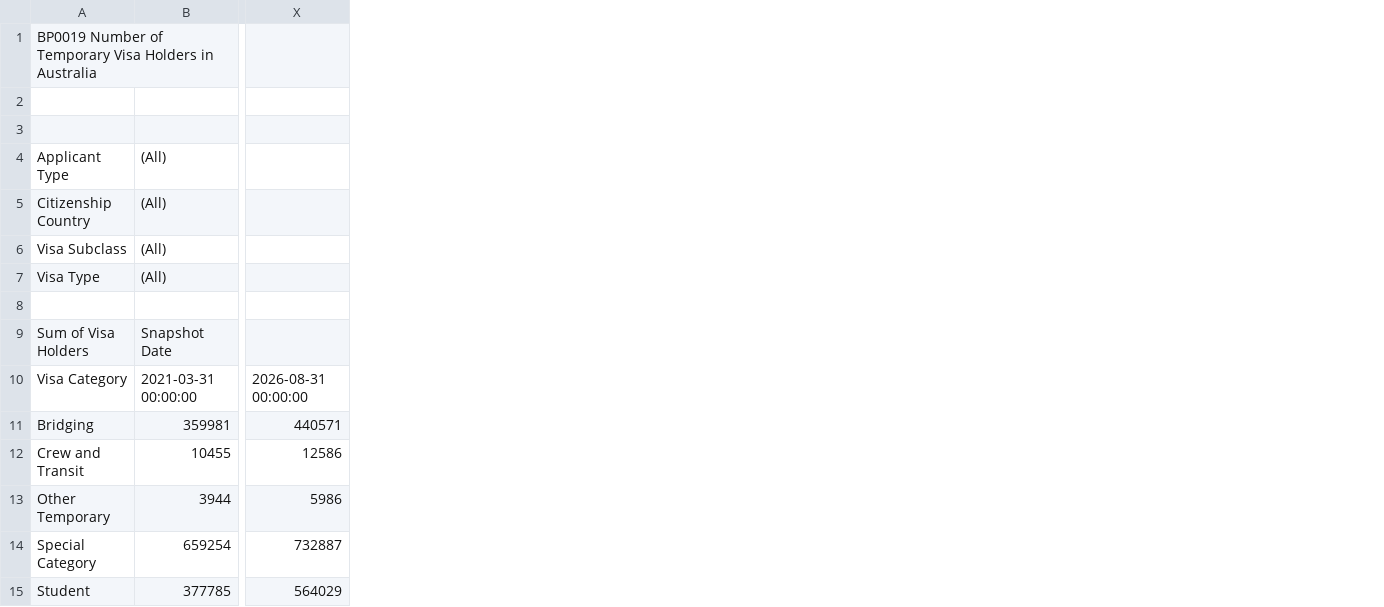
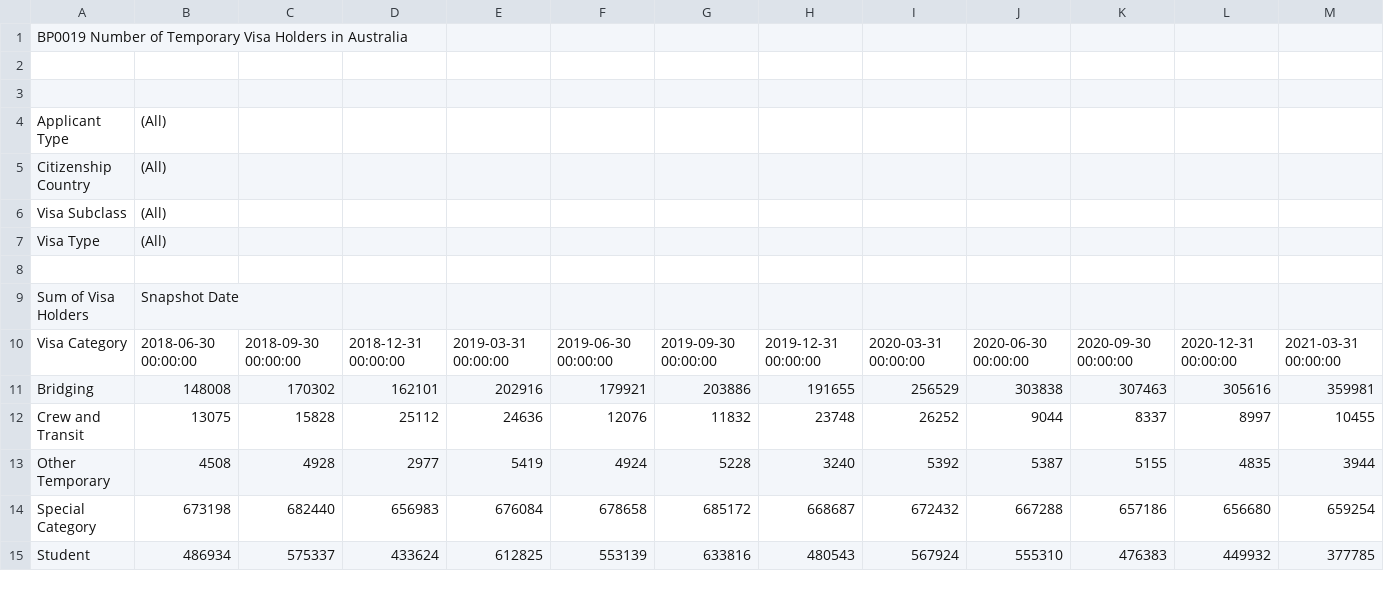
Before and after one commit to aleks-nc/au-education-data-relay, a CSV file: data/csv/homeaffairs_temp_entrants/bp0019l-number-of-temporary-visa-holders-in-australia-at-202__Visa_Holders.csv, drawn as a sheet; only a part is shown, gaps mark what is left out; removed rows and columns are numbered as before the commit, all else as after; the diff covers the shown part only; the diff names each change by its address in the sheet, - before the commit and + after, or states it on an @@ line.

```diff
--- a/data/csv/homeaffairs_temp_entrants/bp0019l-number-of-temporary-visa-holders-in-australia-at-202__Visa_Holders.csv
+++ b/data/csv/homeaffairs_temp_entrants/bp0019l-number-of-temporary-visa-holders-in-australia-at-202__Visa_Holders.csv
+column B, rows 4-15: (All) | (All) | (All) | (All) |  | Snapshot Date | 2018-06-30 00:00:00 | 148008 | 13075 | 4508 | 673198 | 486934
+column C, rows 10-15: 2018-09-30 00:00:00 | 170302 | 15828 | 4928 | 682440 | 575337
+column D, rows 10-15: 2018-12-31 00:00:00 | 162101 | 25112 | 2977 | 656983 | 433624
+column E, rows 10-15: 2019-03-31 00:00:00 | 202916 | 24636 | 5419 | 676084 | 612825
+column F, rows 10-15: 2019-06-30 00:00:00 | 179921 | 12076 | 4924 | 678658 | 553139
+column G, rows 10-15: 2019-09-30 00:00:00 | 203886 | 11832 | 5228 | 685172 | 633816
+column H, rows 10-15: 2019-12-31 00:00:00 | 191655 | 23748 | 3240 | 668687 | 480543
+column I, rows 10-15: 2020-03-31 00:00:00 | 256529 | 26252 | 5392 | 672432 | 567924
+column J, rows 10-15: 2020-06-30 00:00:00 | 303838 | 9044 | 5387 | 667288 | 555310
+column K, rows 10-15: 2020-09-30 00:00:00 | 307463 | 8337 | 5155 | 657186 | 476383
+column L, rows 10-15: 2020-12-31 00:00:00 | 305616 | 8997 | 4835 | 656680 | 449932
-column X, rows 10-15: 2026-08-31 00:00:00 | 440571 | 12586 | 5986 | 732887 | 564029
-M4:M7: (All)
+M4:M7: (empty)
-M9: Snapshot Date
+M9: (empty)
```
Also changed, not shown: 1 added column elsewhere in this file, 19 other files.
